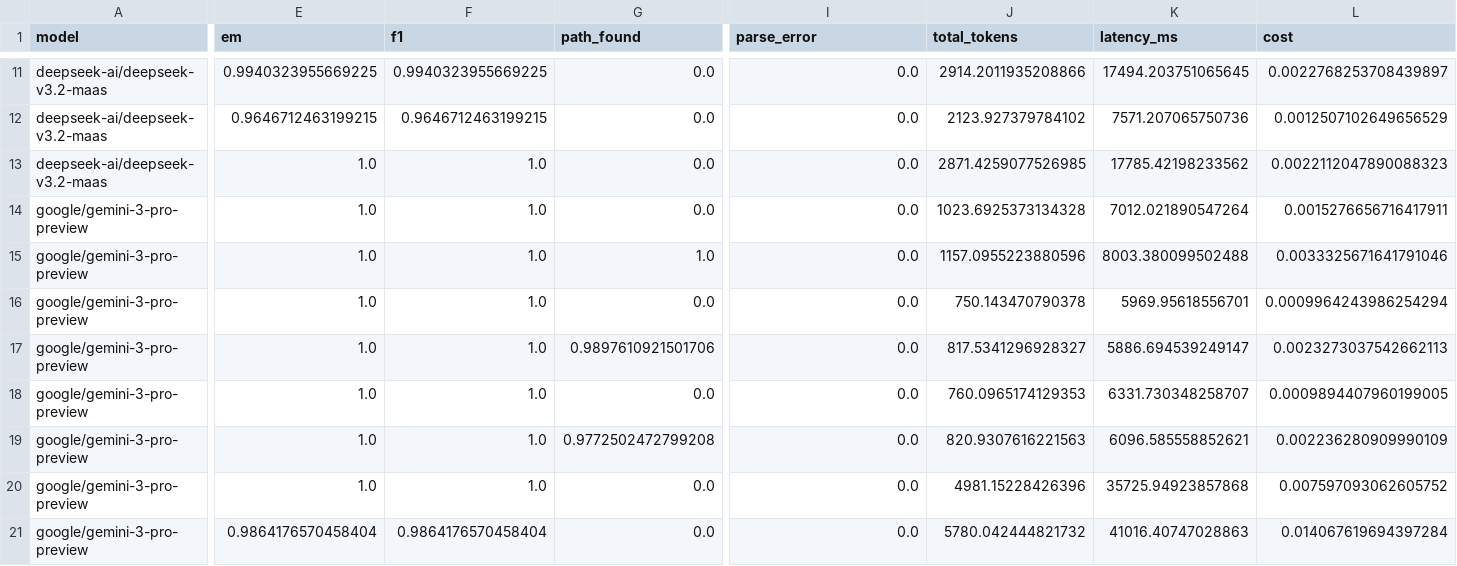
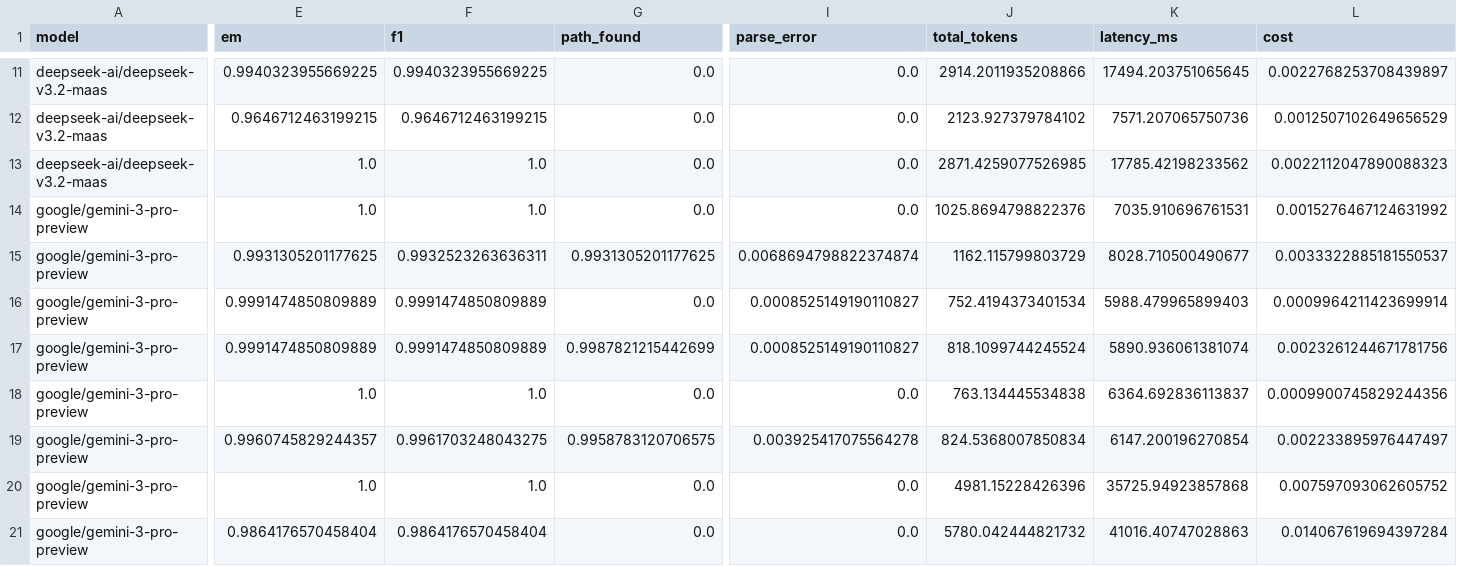
Before and after one commit to MauroZorzin/AI-Course-Final-Project, a CSV file: eval/evaluation_summary.csv, drawn as a sheet; only a part is shown, gaps mark what is left out; the diff covers the shown part only; the diff names each change by its address in the sheet, - before the commit and + after, or states it on an @@ line.

```diff
--- a/eval/evaluation_summary.csv
+++ b/eval/evaluation_summary.csv
-J14 (total_tokens): 1023.6925373134328
+J14 (total_tokens): 1025.8694798822376
-K14 (latency_ms): 7012.021890547264
+K14 (latency_ms): 7035.910696761531
-L14 (cost): 0.0015276656716417911
+L14 (cost): 0.0015276467124631992
-E15 (em): 1.0
+E15 (em): 0.9931305201177625
-F15 (f1): 1.0
+F15 (f1): 0.9932523263636311
-G15 (path_found): 1.0
+G15 (path_found): 0.9931305201177625
-I15 (parse_error): 0.0
+I15 (parse_error): 0.0068694798822374874
-J15 (total_tokens): 1157.0955223880596
+J15 (total_tokens): 1162.115799803729
-K15 (latency_ms): 8003.380099502488
+K15 (latency_ms): 8028.710500490677
-L15 (cost): 0.0033325671641791046
+L15 (cost): 0.0033322885181550537
-E16:E17 (em): 1.0
+E16:E17 (em): 0.9991474850809889
-F16:F17 (f1): 1.0
+F16:F17 (f1): 0.9991474850809889
-I16:I17 (parse_error): 0.0
+I16:I17 (parse_error): 0.0008525149190110827
-J16 (total_tokens): 750.143470790378
+J16 (total_tokens): 752.4194373401534
-K16 (latency_ms): 5969.95618556701
+K16 (latency_ms): 5988.479965899403
-L16 (cost): 0.0009964243986254294
+L16 (cost): 0.0009964211423699914
-G17 (path_found): 0.9897610921501706
+G17 (path_found): 0.9987821215442699
-J17 (total_tokens): 817.5341296928327
+J17 (total_tokens): 818.1099744245524
-K17 (latency_ms): 5886.694539249147
+K17 (latency_ms): 5890.936061381074
-L17 (cost): 0.0023273037542662113
+L17 (cost): 0.0023261244671781756
-J18 (total_tokens): 760.0965174129353
+J18 (total_tokens): 763.134445534838
-K18 (latency_ms): 6331.730348258707
+K18 (latency_ms): 6364.692836113837
-L18 (cost): 0.0009894407960199005
+L18 (cost): 0.0009900745829244356
-E19 (em): 1.0
+E19 (em): 0.9960745829244357
-F19 (f1): 1.0
+F19 (f1): 0.9961703248043275
-G19 (path_found): 0.9772502472799208
+G19 (path_found): 0.9958783120706575
-I19 (parse_error): 0.0
+I19 (parse_error): 0.003925417075564278
-J19 (total_tokens): 820.9307616221563
+J19 (total_tokens): 824.5368007850834
-K19 (latency_ms): 6096.585558852621
+K19 (latency_ms): 6147.200196270854
-L19 (cost): 0.002236280909990109
+L19 (cost): 0.002233895976447497
```
Also changed, not shown: 68 edited cells elsewhere in this file, 17 other files.
